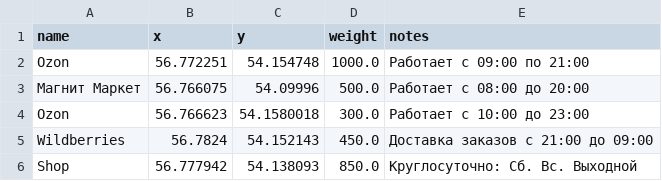
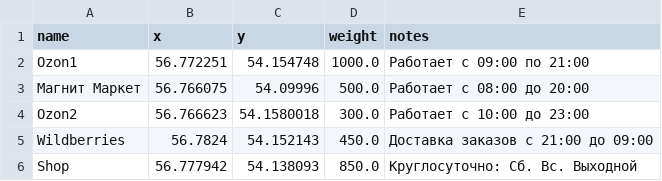
Before and after one commit to Krylov2310/itog_04, a CSV file: base/market.csv, drawn as a sheet.

Commit message:
Update market.csv

```diff
--- a/base/market.csv
+++ b/base/market.csv
@@ -1,5 +1,5 @@
 name,x,y,weight,notes
-Ozon,56.772251,54.154748,1000.0,Работает с 09:00 по 21:00
+Ozon1,56.772251,54.154748,1000.0,Работает с 09:00 по 21:00
 Магнит Маркет,56.766075,54.09996,500.0,Работает с 08:00 до 20:00
-Ozon,56.766623,54.1580018,300.0,Работает с 10:00 до 23:00
+Ozon2,56.766623,54.1580018,300.0,Работает с 10:00 до 23:00
 Wildberries,56.7824,54.152143,450.0,Доставка заказов с 21:00 до 09:00
```
